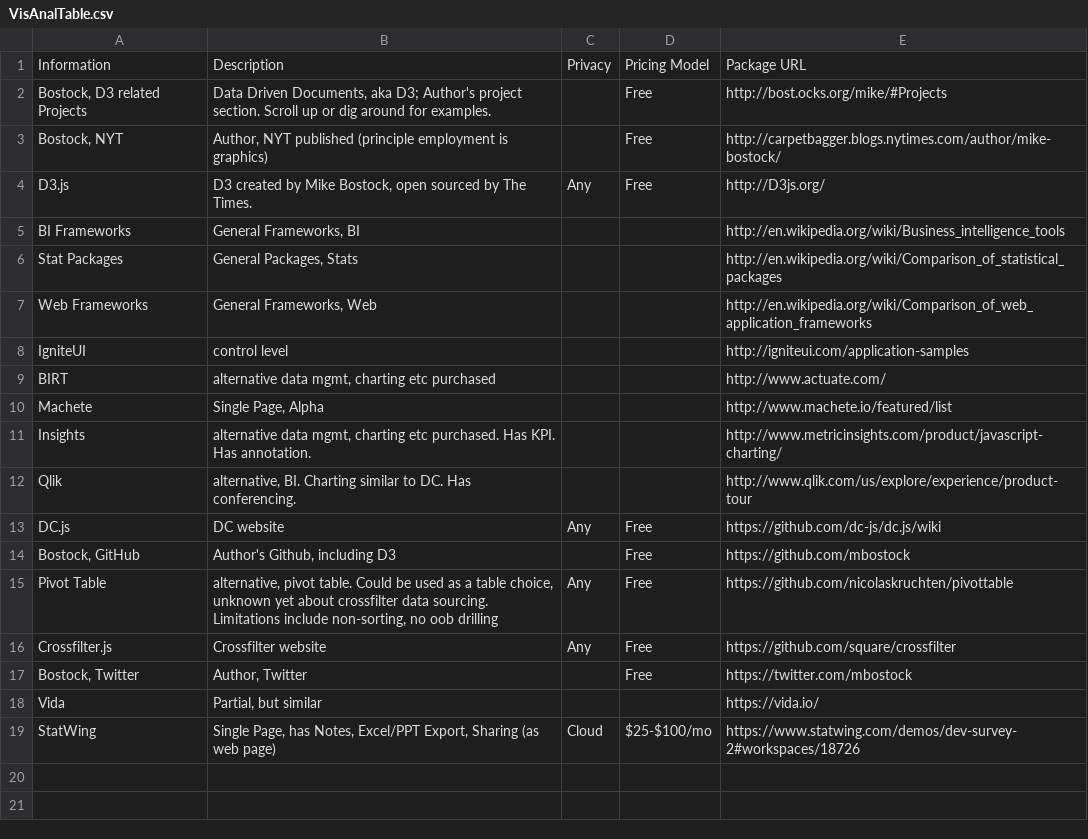
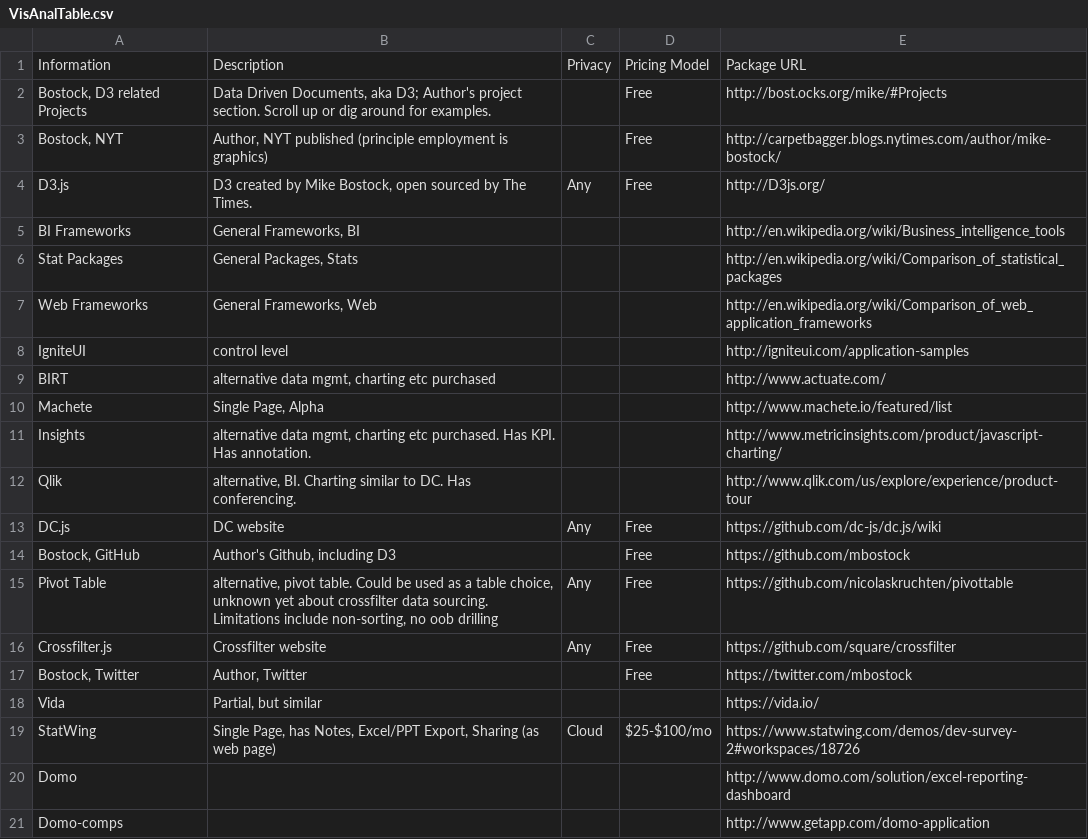
Before and after one commit to 12Lab/SLIDcES, a CSV file: CSV_Samples/VisAnalTable.csv, drawn as a sheet; the diff names each change by its address in the sheet, - before the commit and + after, or states it on an @@ line.

Commit message:
Added comps

```diff
--- a/CSV_Samples/VisAnalTable.csv
+++ b/CSV_Samples/VisAnalTable.csv
+row 20: Domo |  |  |  | http://www.domo.com/solution/excel-reporting-dashboard
+row 21: Domo-comps |  |  |  | http://www.getapp.com/domo-application
```
